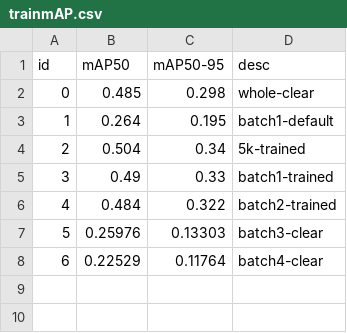
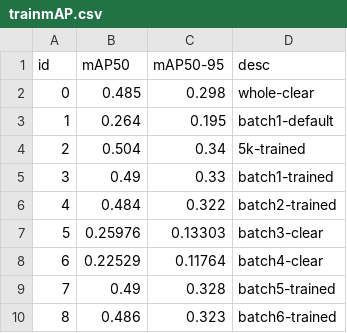
Before and after one commit to VoyagerWho/UM-YOLOv5, a CSV file: trainmAP.csv, drawn as a sheet; the diff names each change by its address in the sheet, - before the commit and + after, or states it on an @@ line.

Commit message:
Batch 5 and 6

```diff
--- a/trainmAP.csv
+++ b/trainmAP.csv
+row 9: 7 | 0.49 | 0.328 | batch5-trained
+row 10: 8 | 0.486 | 0.323 | batch6-trained
```
Also changed, not shown: 49 other files.
